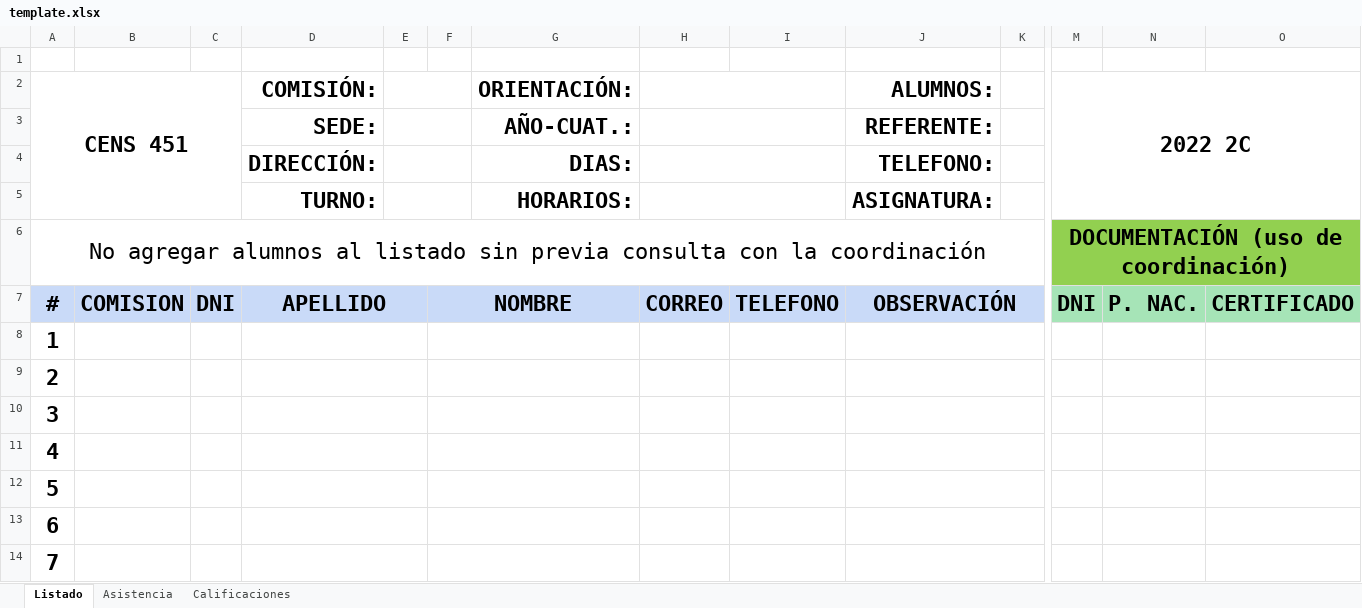
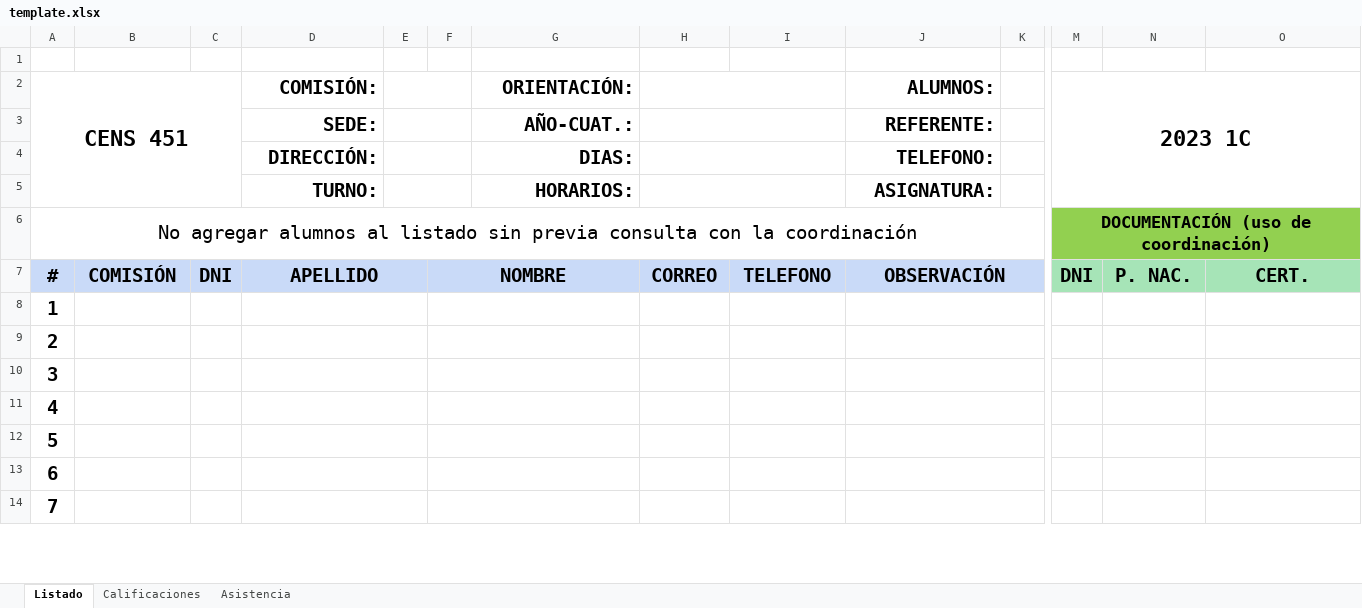
Before and after one commit to abellamas/generador_planillas, an Excel workbook: templates/template.xlsx, sheet Listado, drawn as a sheet; only a part is shown, gaps mark what is left out; values as stored, in another font and other column widths than the file's, no borders; the diff covers the shown part only; the diff names each change by its address in the sheet, - before the commit and + after, or states it on an @@ line.

```diff
--- a/templates/template.xlsx (sheet Listado)
+++ b/templates/template.xlsx (sheet Listado)
@@ sheet tab order changed: Listado | Calificaciones | Asistencia @@
@@ D2:D5 text size: smaller @@
@@ G2:G5 text size: smaller @@
@@ J2:J5 text size: smaller @@
-M2: 2022 2C
+M2: 2023 1C
@@ A6 text size: smaller @@
@@ M6 text size: smaller @@
@@ A7:D7 text size: smaller @@
-B7: COMISION
+B7: COMISIÓN
@@ F7 text size: smaller @@
@@ H7:J7 text size: smaller @@
@@ M7:O7 text size: smaller @@
-O7: CERTIFICADO
+O7: CERT.
@@ A8:A14 text size: smaller @@
```
Also changed, not shown: cell formats elsewhere in this sheet, sheet Calificaciones, sheet Asistencia, charts or pictures, 5 other files.
